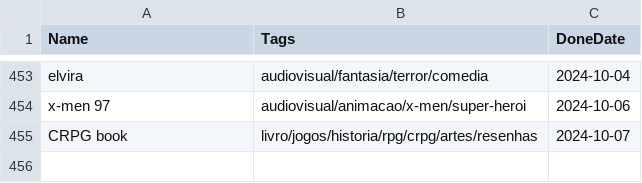
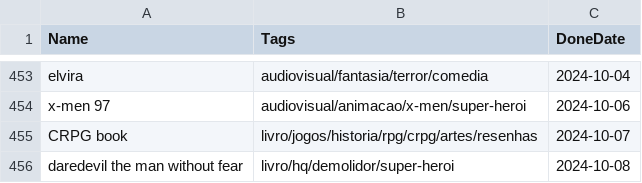
Before and after one commit to matheusmco/EntertainmentChooser, a CSV file: items/doneItems.csv, drawn as a sheet; only a part is shown, gaps mark what is left out; the diff names each change by its address in the sheet, - before the commit and + after, or states it on an @@ line.

Commit message:
feat:updated items

```diff
--- a/items/doneItems.csv
+++ b/items/doneItems.csv
+row 456: daredevil the man without fear | livro/hq/demolidor/super-heroi | 2024-10-08
```
Also changed, not shown: items/backlogItems.csv.
